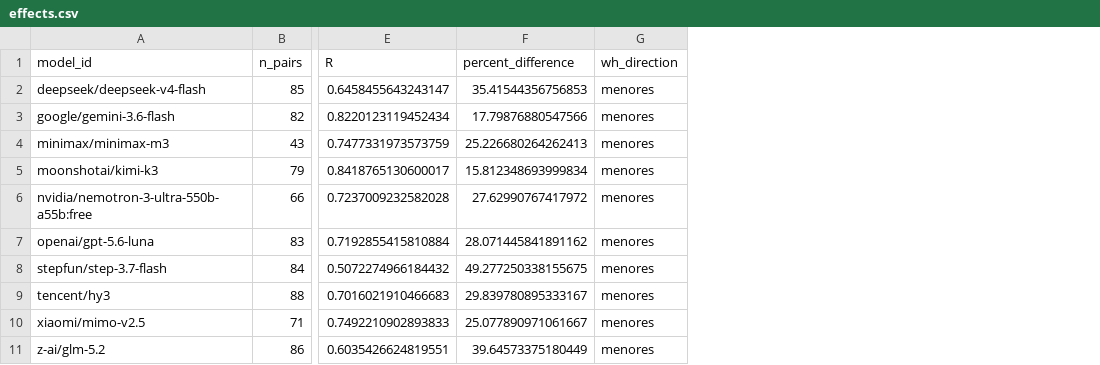
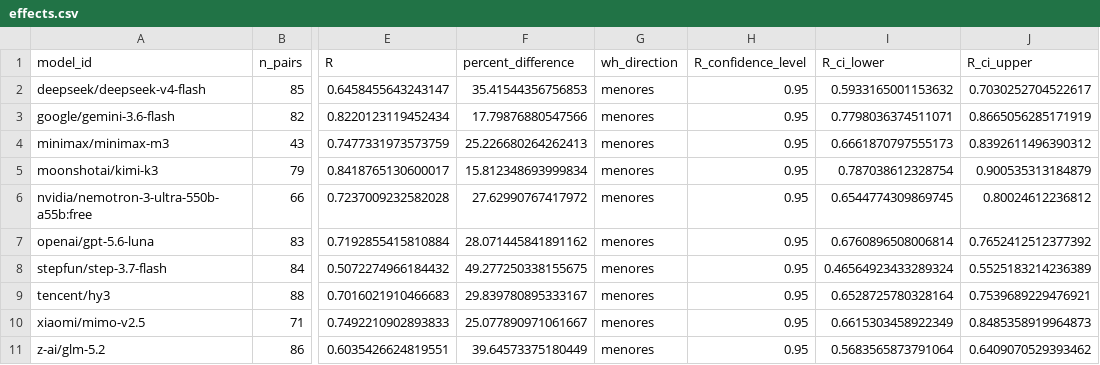
Before and after one commit to ArthurSilvaDantas/llm-effort-estimation-unit-effect, a CSV file: analysis/outputs/effects.csv, drawn as a sheet; only a part is shown, gaps mark what is left out; the diff names each change by its address in the sheet, - before the commit and + after, or states it on an @@ line.

Commit message:
feat: streamline per-model reproduction with R confidence intervals

```diff
--- a/analysis/outputs/effects.csv
+++ b/analysis/outputs/effects.csv
+column H (R_confidence_level), rows 2-11: all 0.95
+column I (R_ci_lower), rows 2-11: 0.5933165001153632 | 0.7798036374511071 | 0.6661870797555173 | 0.787038612328754 | 0.6544774309869745 | 0.6760896508006814 | 0.46564923433289324 | 0.6528725780328164 | 0.6615303458922349 | 0.5683565873791064
+column J (R_ci_upper), rows 2-11: 0.7030252704522617 | 0.8665056285171919 | 0.8392611496390312 | 0.900535313184879 | 0.80024612236812 | 0.7652412512377392 | 0.5525183214236389 | 0.7539689229476921 | 0.8485358919964873 | 0.6409070529393462
```
Also changed, not shown: 35 other files.
